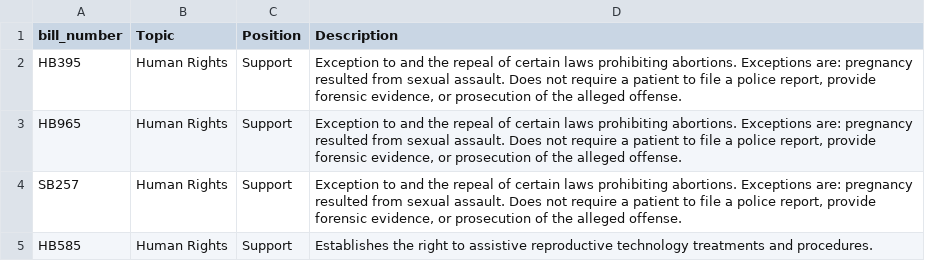
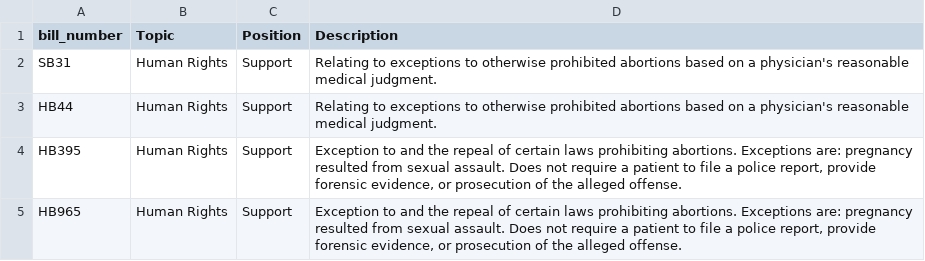
Before and after one commit to monimiller/texas_impact, a CSV file: sources/texas_impact/bills.csv, drawn as a sheet; only a part is shown; the shorter side is filled out with more unchanged rows; the diff names each change by its address in the sheet, - before the commit and + after, or states it on an @@ line.

Commit message:
add sb31

```diff
--- a/sources/texas_impact/bills.csv
+++ b/sources/texas_impact/bills.csv
+row 2: SB31 | Human Rights | Support | Relating to exceptions to otherwise prohibited abortions based on a physician's reasonable medical judgment.
+row 3: HB44 | Human Rights | Support | Relating to exceptions to otherwise prohibited abortions based on a physician's reasonable medical judgment.
```
